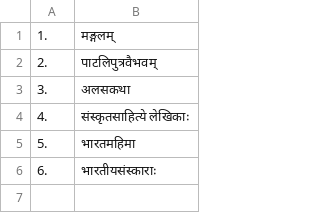
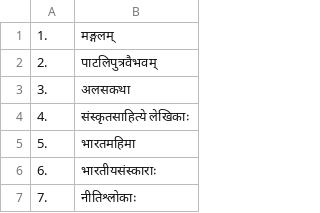
Before and after one commit to Learngupt/learngupt, a CSV file: Chapters/chapters_bihar_board_10_संस्कृत.csv, drawn as a sheet.

```diff
--- a/Chapters/chapters_bihar_board_10_संस्कृत.csv
+++ b/Chapters/chapters_bihar_board_10_संस्कृत.csv
@@ -6 +6,2 @@
 6.,भारतीयसंस्काराः
+7.,नीतिश्लोकाः
```
Also changed, not shown: Contents/Quizzes/quiz_bihar_board_10_संस्कृत_भारतीयसंस्काराः_test1.csv, Contents/Quizzes/quiz_bihar_board_10_संस्कृत_भारतीयसंस्काराः_test2.csv, 8 other files.
